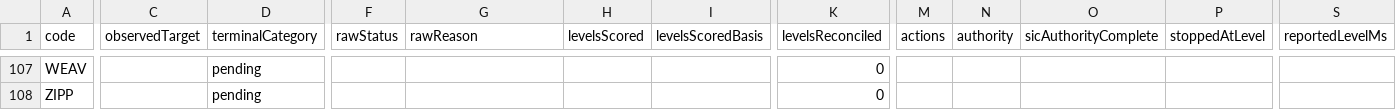
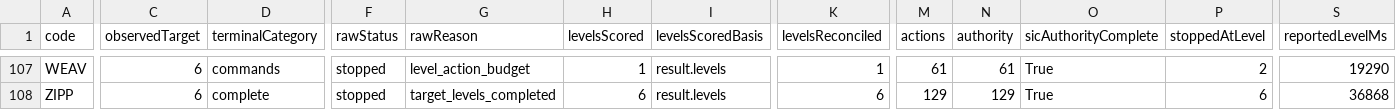
Before and after one commit to yannick-fontan-1981/sra-playground, a CSV file: docs/diagnostics/sic-107-4a546a13-20261126/verdicts.csv, drawn as a sheet; only a part is shown, gaps mark what is left out; the diff covers the shown part only; the diff names each change by its address in the sheet, - before the commit and + after, or states it on an @@ line.

Commit message:
docs: archive complete SIC 107 campaign on 4a546a13 (80 games, 605 levels)

```diff
--- a/docs/diagnostics/sic-107-4a546a13-20261126/verdicts.csv
+++ b/docs/diagnostics/sic-107-4a546a13-20261126/verdicts.csv
-C107:C108 (observedTarget): (empty)
+C107:C108 (observedTarget): 6
-D107 (terminalCategory): pending
+D107 (terminalCategory): commands
-F107:F108 (rawStatus): (empty)
+F107:F108 (rawStatus): stopped
-G107 (rawReason): (empty)
+G107 (rawReason): level_action_budget
-H107 (levelsScored): (empty)
+H107 (levelsScored): 1
-I107:I108 (levelsScoredBasis): (empty)
+I107:I108 (levelsScoredBasis): result.levels
-K107 (levelsReconciled): 0
+K107 (levelsReconciled): 1
-M107 (actions): (empty)
+M107 (actions): 61
-N107 (authority): (empty)
+N107 (authority): 61
-O107:O108 (sicAuthorityComplete): (empty)
+O107:O108 (sicAuthorityComplete): True
-P107 (stoppedAtLevel): (empty)
+P107 (stoppedAtLevel): 2
-S107 (reportedLevelMs): (empty)
+S107 (reportedLevelMs): 19290
-D108 (terminalCategory): pending
+D108 (terminalCategory): complete
-G108 (rawReason): (empty)
+G108 (rawReason): target_levels_completed
-H108 (levelsScored): (empty)
+H108 (levelsScored): 6
-K108 (levelsReconciled): 0
+K108 (levelsReconciled): 6
-M108 (actions): (empty)
+M108 (actions): 129
-N108 (authority): (empty)
+N108 (authority): 129
-P108 (stoppedAtLevel): (empty)
+P108 (stoppedAtLevel): 6
-S108 (reportedLevelMs): (empty)
+S108 (reportedLevelMs): 36868
```
Also changed, not shown: 131 edited cells elsewhere in this file, 6 other files.
